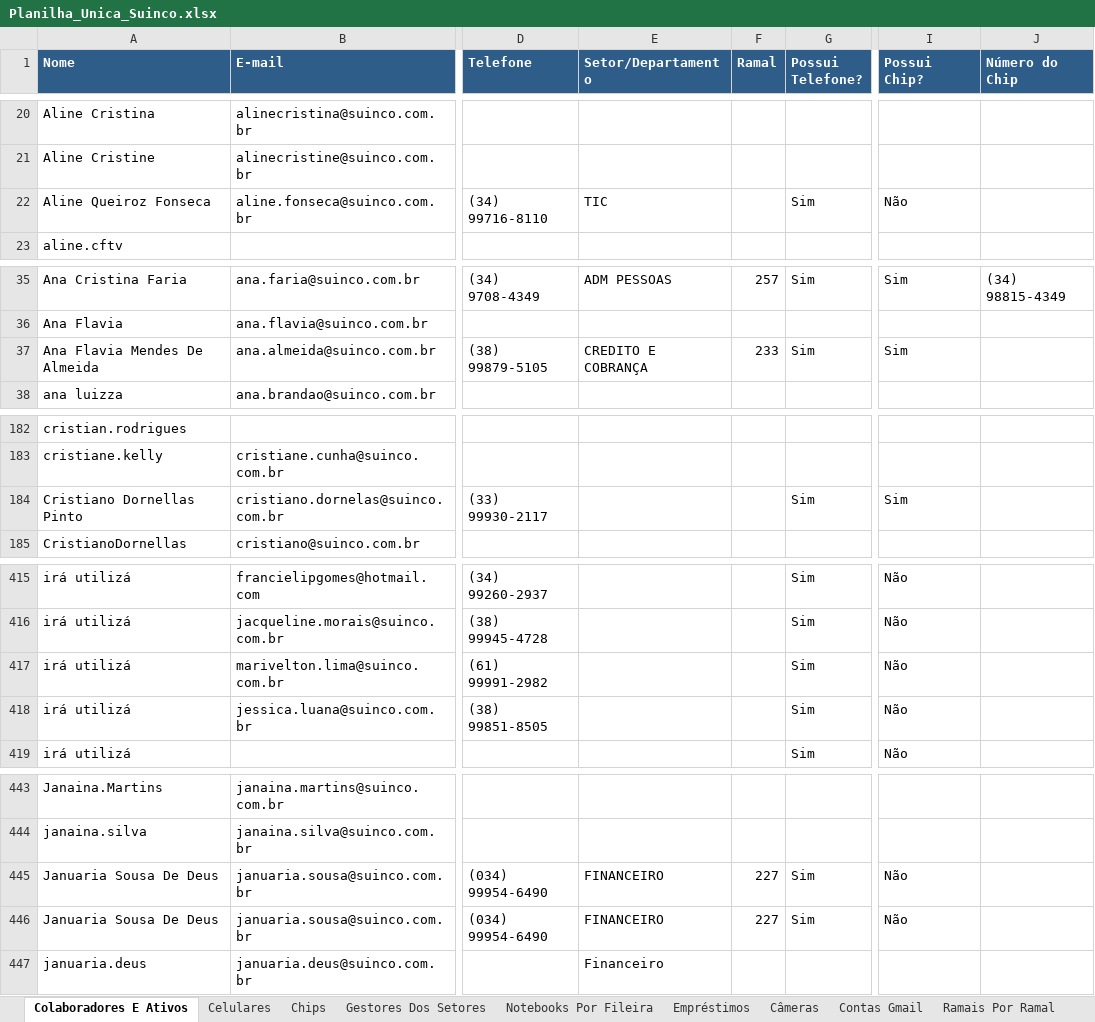
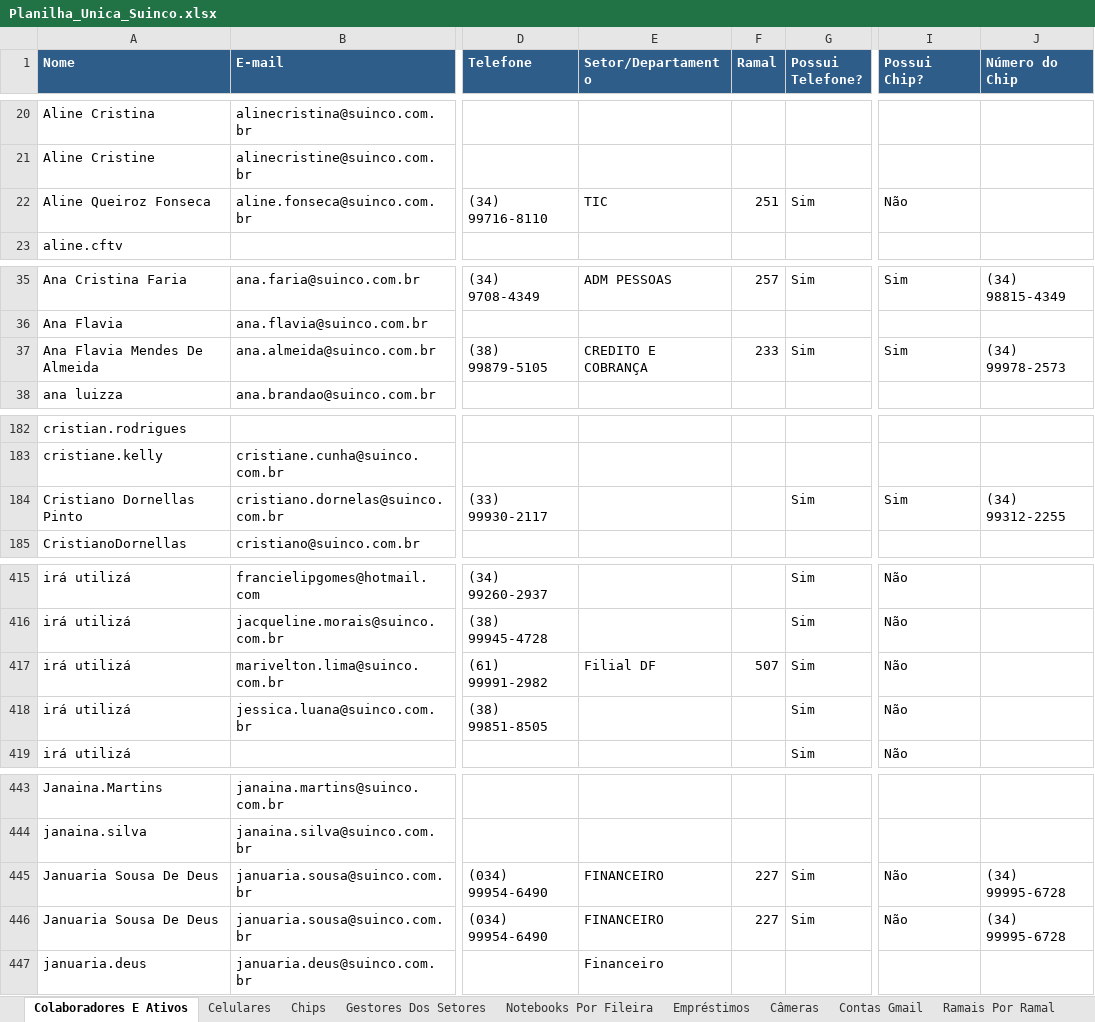
Before and after one commit to gersongharaujo-web/gerson.araujo, an Excel workbook: Planilha_Unica_Suinco.xlsx, sheet Colaboradores E Ativos, drawn as a sheet; only a part is shown, gaps mark what is left out; values as stored, in another font and other column widths than the file's, no borders; the diff covers the shown part only; the diff names each change by its address in the sheet, - before the commit and + after, or states it on an @@ line.

```diff
--- a/Planilha_Unica_Suinco.xlsx (sheet Colaboradores E Ativos)
+++ b/Planilha_Unica_Suinco.xlsx (sheet Colaboradores E Ativos)
-F22 (Ramal): (empty)
+F22 (Ramal): 251
-J37 (Número do Chip): (empty)
+J37 (Número do Chip): (34) 99978-2573
-J184 (Número do Chip): (empty)
+J184 (Número do Chip): (34) 99312-2255
-E417 (Setor/Departamento): (empty)
+E417 (Setor/Departamento): Filial DF
-F417 (Ramal): (empty)
+F417 (Ramal): 507
-J445:J446 (Número do Chip): (empty)
+J445:J446 (Número do Chip): (34) 99995-6728
```
Also changed, not shown: 24 edited cells elsewhere in this sheet.
